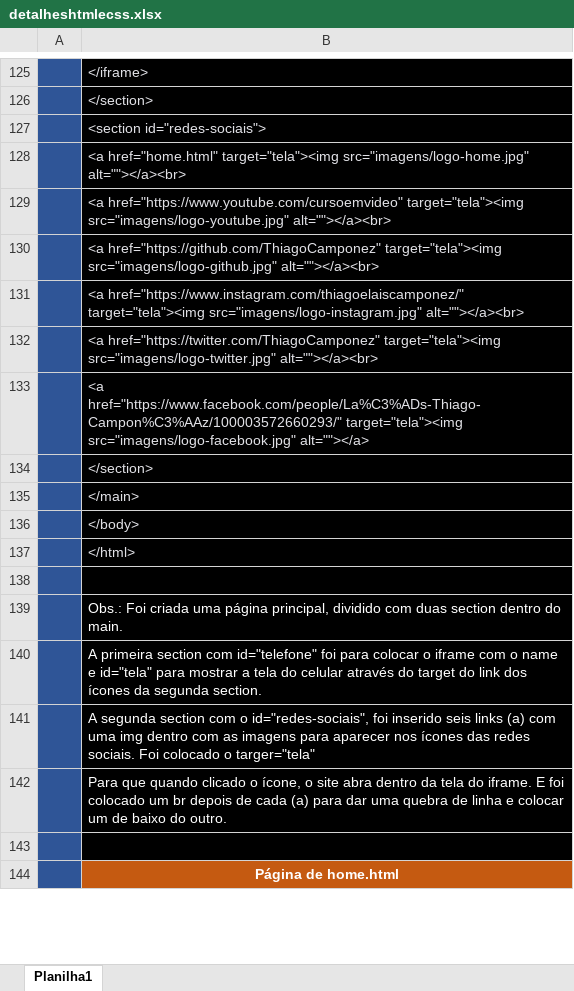
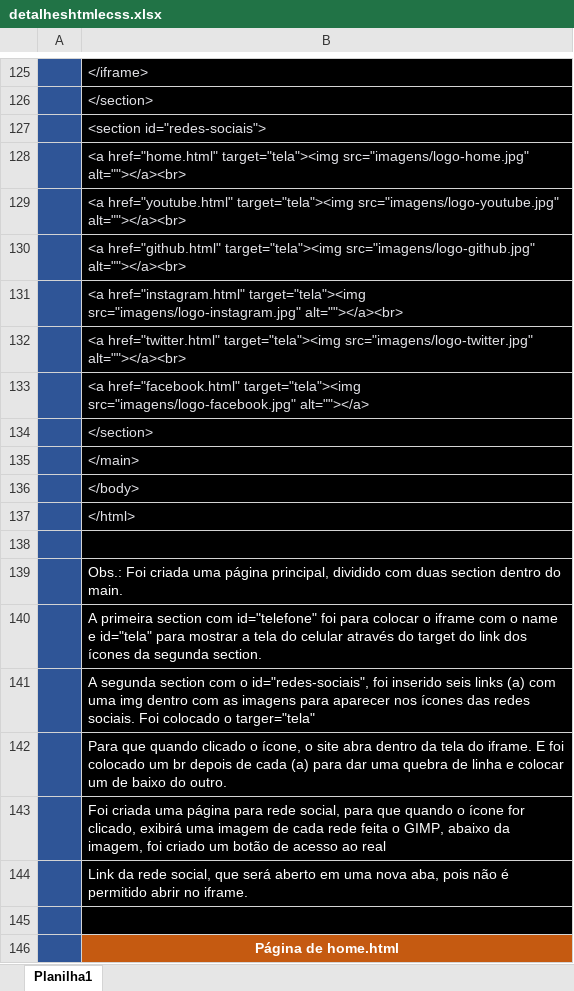
Before and after one commit to ThiagoCamponez/html-e-css, an Excel workbook: detalheshtmlecss.xlsx, sheet Planilha1, drawn as a sheet; only a part is shown, gaps mark what is left out; values as stored, in another font and other column widths than the file's, no borders; the diff covers the shown part only; the diff names each change by its address in the sheet, - before the commit and + after, or states it on an @@ line.

Commit message:
Atualizado a planilha

```diff
--- a/detalheshtmlecss.xlsx (sheet Planilha1)
+++ b/detalheshtmlecss.xlsx (sheet Planilha1)
-B129: <a href="https://www.youtube.com/cursoemvideo" target="tela"><img src="imagens/logo-youtube.jpg"…
+B129: <a href="youtube.html" target="tela"><img src="imagens/logo-youtube.jpg"…
-B130: <a href="https://github.com/ThiagoCamponez" target="tela"><img src="imagens/logo-github.jpg"…
+B130: <a href="github.html" target="tela"><img src="imagens/logo-github.jpg"…
-B131: <a href="https://www.instagram.com/thiagoelaiscamponez/" target="tela"><img src="imagens/logo-instagram.jpg"…
+B131: <a href="instagram.html" target="tela"><img src="imagens/logo-instagram.jpg"…
-B132: <a href="https://twitter.com/ThiagoCamponez" target="tela"><img src="imagens/logo-twitter.jpg"…
+B132: <a href="twitter.html" target="tela"><img src="imagens/logo-twitter.jpg"…
-B133: <a href="https://www.facebook.com/people/La%C3%ADs-Thiago-Campon%C3%AAz/100003572660293/" target="tela"><img src="imagens/logo-facebook.jpg"…
+B133: <a href="facebook.html" target="tela"><img src="imagens/logo-facebook.jpg"…
+row 143:  | Foi criada uma página para rede social, para que quando o ícone for clicado, exibirá uma imagem de cada rede feita o GIMP, abaixo da imagem, foi criado um botão de acesso ao real
+row 144:  | Link da rede social, que será aberto em uma nova aba, pois não é permitido abrir no iframe.
```
Also changed, not shown: 53 added rows and 1 edited cell elsewhere in this sheet.
